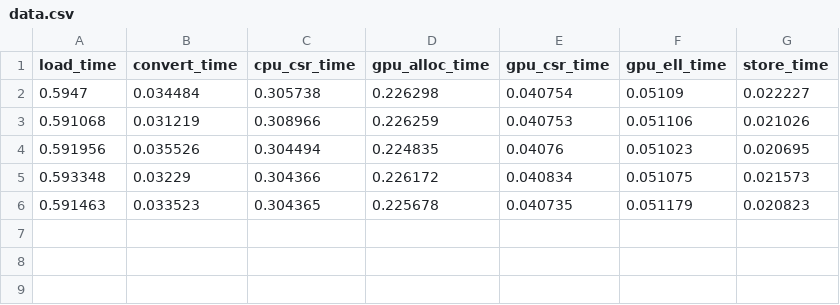
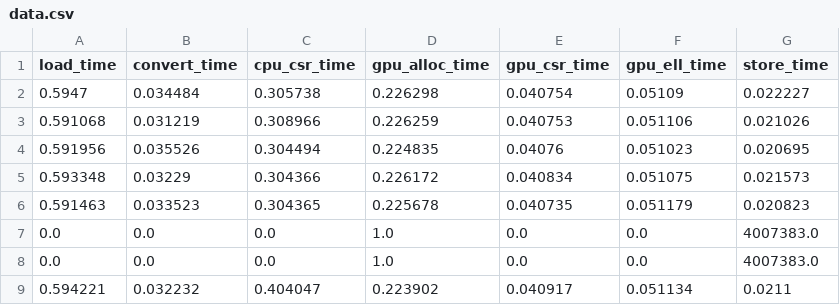
Before and after one commit to flamboh/uoregon-cs431531-f25, a CSV file: homework04/data.csv, drawn as a sheet.

```diff
--- a/homework04/data.csv
+++ b/homework04/data.csv
@@ -6 +6,4 @@ load_time,convert_time,cpu_csr_time,gpu_alloc_time,gpu_csr_time,gpu_ell_time,sto
 0.591463,0.033523,0.304365,0.225678,0.040735,0.051179,0.020823,
+0.0,0.0,0.0,1.0,0.0,0.0,4007383.0,
+0.0,0.0,0.0,1.0,0.0,0.0,4007383.0,
+0.594221,0.032232,0.404047,0.223902,0.040917,0.051134,0.0211,
```
Also changed, not shown: 4 other files.
